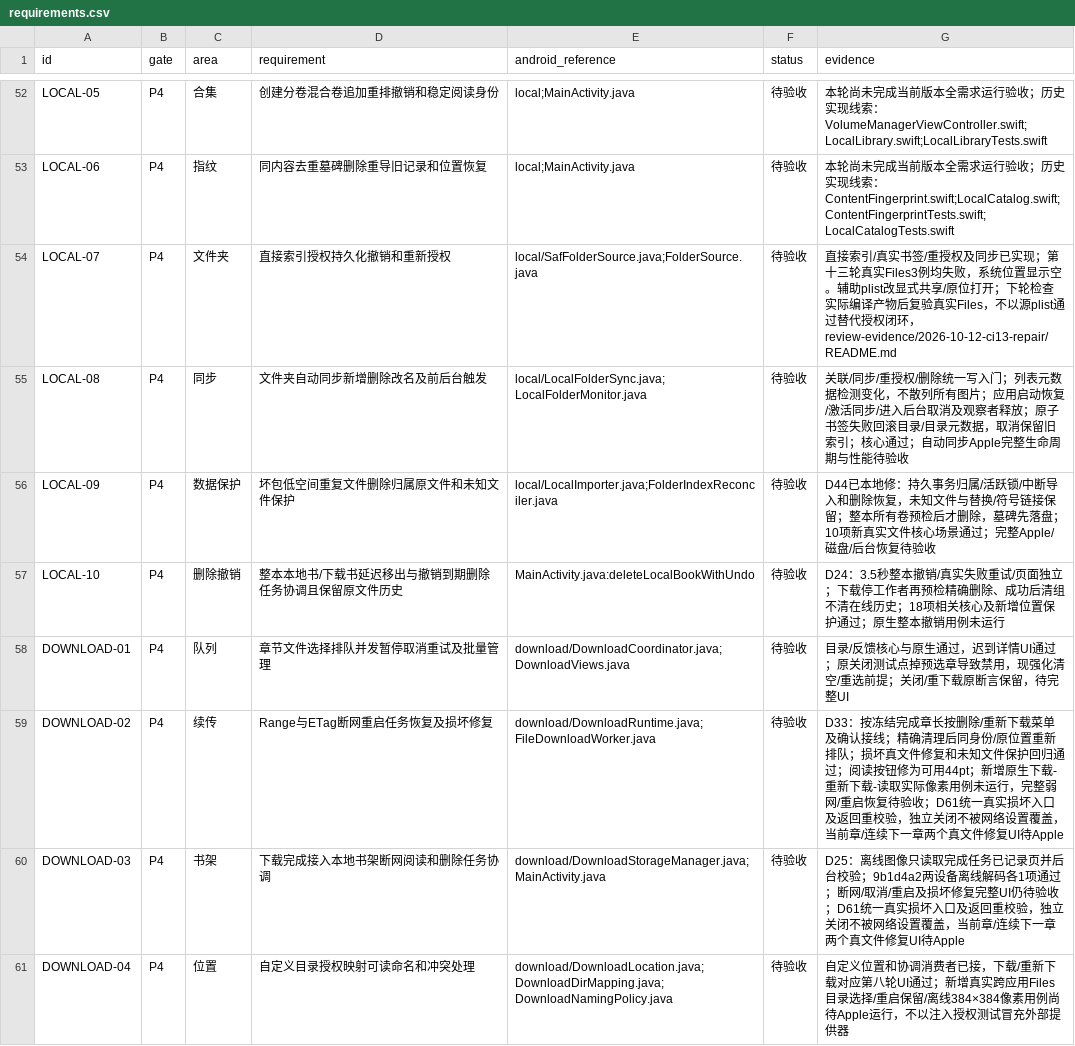
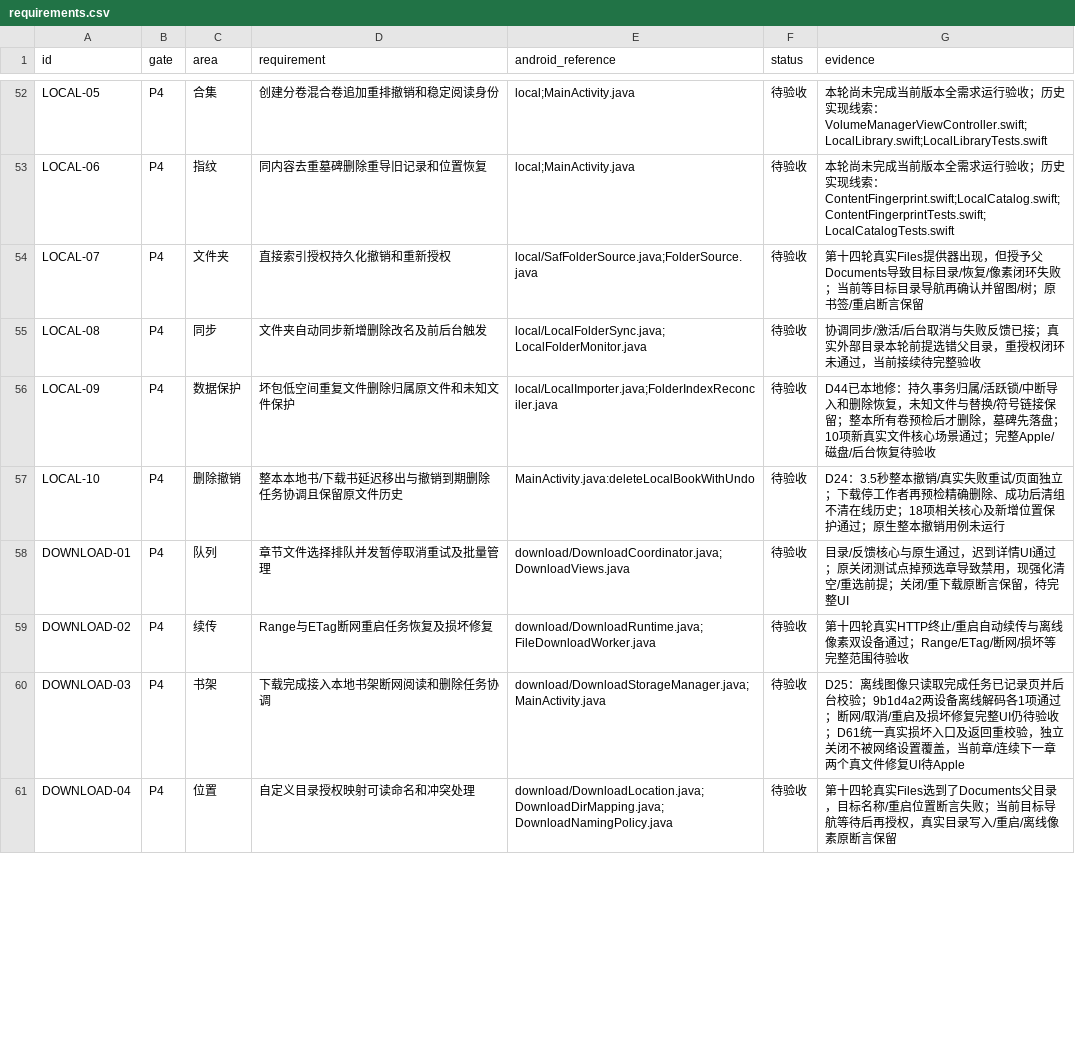
Before and after one commit to sermisellek2-spec/xx-comic-ios, a CSV file: docs/ios-parity-2.0.40/requirements.csv, drawn as a sheet; only a part is shown, gaps mark what is left out; the diff covers the shown part only.

```diff
--- a/docs/ios-parity-2.0.40/requirements.csv
+++ b/docs/ios-parity-2.0.40/requirements.csv
@@ -53,4 +53,4 @@ LOCAL-05,P4,合集,创建分卷混合卷追加重排撤销和稳定阅读身份,
 LOCAL-06,P4,指纹,同内容去重墓碑删除重导旧记录和位置恢复,local;MainActivity.java,待验收,本轮尚未完成当前版本全需求运行验收；历史实现线索：ContentFingerprint.swift;LocalCatalog.swift;ContentFingerprintTests.swift;LocalCatalogTests.swift
-LOCAL-07,P4,文件夹,直接索引授权持久化撤销和重新授权,local/SafFolderSource.java;FolderSource.java,待验收,直接索引/真实书签/重授权及同步已实现；第十三轮真实Files3例均失败，系统位置显示空。辅助plist改显式共享/原位打开；下轮检查实际编译产物后复验真实Files，不以源plist通过替代授权闭环，review-evidence/2026-10-12-ci13-repair/README.md
-LOCAL-08,P4,同步,文件夹自动同步新增删除改名及前后台触发,local/LocalFolderSync.java;LocalFolderMonitor.java,待验收,关联/同步/重授权/删除统一写入门；列表元数据检测变化，不散列所有图片；应用启动恢复/激活同步/进入后台取消及观察者释放；原子书签失败回滚目录/目录元数据，取消保留旧索引；核心通过；自动同步Apple完整生命周期与性能待验收
+LOCAL-07,P4,文件夹,直接索引授权持久化撤销和重新授权,local/SafFolderSource.java;FolderSource.java,待验收,第十四轮真实Files提供器出现，但授予父Documents导致目标目录/恢复/像素闭环失败；当前等目标目录导航再确认并留图/树；原书签/重启断言保留
+LOCAL-08,P4,同步,文件夹自动同步新增删除改名及前后台触发,local/LocalFolderSync.java;LocalFolderMonitor.java,待验收,协调同步/激活/后台取消与失败反馈已接；真实外部目录本轮前提选错父目录，重授权闭环未通过，当前接续待完整验收
 LOCAL-09,P4,数据保护,坏包低空间重复文件删除归属原文件和未知文件保护,local/LocalImporter.java;FolderIndexReconciler.java,待验收,D44已本地修：持久事务归属/活跃锁/中断导入和删除恢复，未知文件与替换/符号链接保留；整本所有卷预检后才删除，墓碑先落盘；10项新真实文件核心场景通过；完整Apple/磁盘/后台恢复待验收
@@ -58,4 +58,4 @@ LOCAL-10,P4,删除撤销,整本本地书/下载书延迟移出与撤销到期删
 DOWNLOAD-01,P4,队列,章节文件选择排队并发暂停取消重试及批量管理,download/DownloadCoordinator.java;DownloadViews.java,待验收,目录/反馈核心与原生通过，迟到详情UI通过；原关闭测试点掉预选章导致禁用，现强化清空/重选前提；关闭/重下载原断言保留，待完整UI
-DOWNLOAD-02,P4,续传,Range与ETag断网重启任务恢复及损坏修复,download/DownloadRuntime.java;FileDownloadWorker.java,待验收,D33：按冻结完成章长按删除/重新下载菜单及确认接线；精确清理后同身份/原位置重新排队；损坏真文件修复和未知文件保护回归通过；阅读按钮修为可用44pt；新增原生下载-重新下载-读取实际像素用例未运行，完整弱网/重启恢复待验收；D61统一真实损坏入口及返回重校验，独立关闭不被网络设置覆盖，当前章/连续下一章两个真文件修复UI待Apple
+DOWNLOAD-02,P4,续传,Range与ETag断网重启任务恢复及损坏修复,download/DownloadRuntime.java;FileDownloadWorker.java,待验收,第十四轮真实HTTP终止/重启自动续传与离线像素双设备通过；Range/ETag/断网/损坏等完整范围待验收
 DOWNLOAD-03,P4,书架,下载完成接入本地书架断网阅读和删除任务协调,download/DownloadStorageManager.java;MainActivity.java,待验收,D25：离线图像只读取完成任务已记录页并后台校验；9b1d4a2两设备离线解码各1项通过；断网/取消/重启及损坏修复完整UI仍待验收；D61统一真实损坏入口及返回重校验，独立关闭不被网络设置覆盖，当前章/连续下一章两个真文件修复UI待Apple
-DOWNLOAD-04,P4,位置,自定义目录授权映射可读命名和冲突处理,download/DownloadLocation.java;DownloadDirMapping.java;DownloadNamingPolicy.java,待验收,自定义位置和协调消费者已接，下载/重新下载对应第八轮UI通过；新增真实跨应用Files目录选择/重启保留/离线384×384像素用例尚待Apple运行，不以注入授权测试冒充外部提供器
+DOWNLOAD-04,P4,位置,自定义目录授权映射可读命名和冲突处理,download/DownloadLocation.java;DownloadDirMapping.java;DownloadNamingPolicy.java,待验收,第十四轮真实Files选到了Documents父目录，目标名称/重启位置断言失败；当前目标导航等待后再授权，真实目录写入/重启/离线像素原断言保留
```
Also changed, not shown: 18 edited cells elsewhere in this file, 52 other files.
